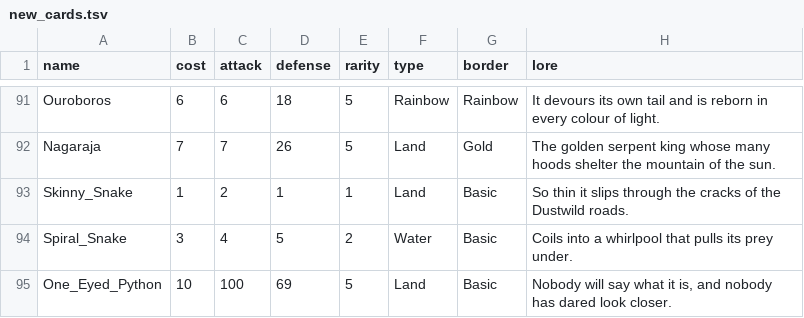
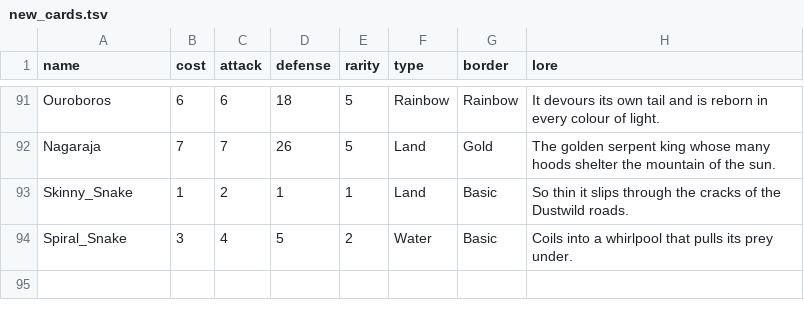
Before and after one commit to JamieLandolt/vipers-gambit, a TSV file: tools/new_cards.tsv, drawn as a sheet; only a part is shown, gaps mark what is left out; the diff names each change by its address in the sheet, - before the commit and + after, or states it on an @@ line.

Commit message:
Revert "Add One_Eyed_Python: 100 attack, 69 defense, no ability, blurred art"
This reverts commit 3d5d629cc5165898add38faad36fded3e0587737.

```diff
--- a/tools/new_cards.tsv
+++ b/tools/new_cards.tsv
-row 95: One_Eyed_Python | 10 | 100 | 69 | 5 | Land | Basic | Nobody will say what it is, and nobody has dared look closer.
```
Also changed, not shown: 5 other files.
